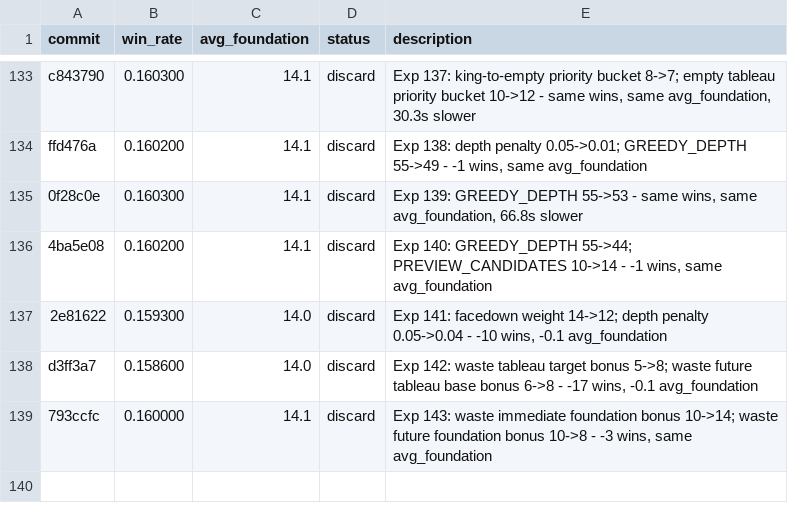
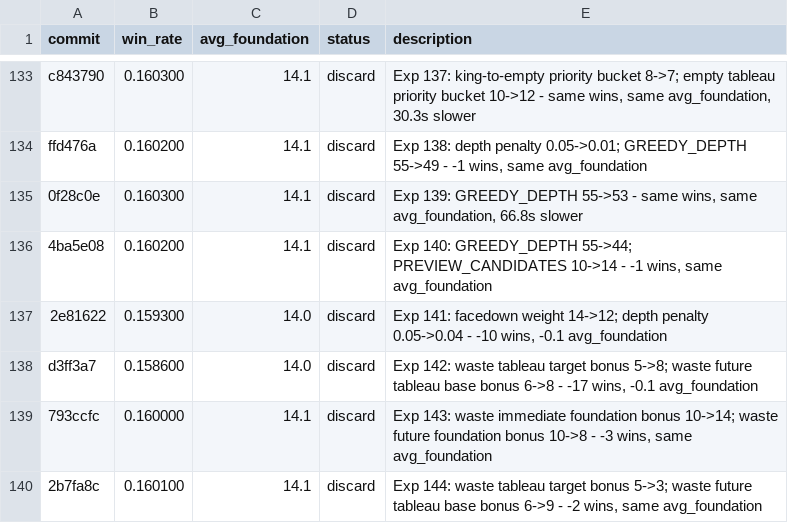
Before and after one commit to ridermw/autoresearch, a TSV file: autosolitaire/results.tsv, drawn as a sheet; only a part is shown, gaps mark what is left out.

```diff
--- a/autosolitaire/results.tsv
+++ b/autosolitaire/results.tsv
@@ -139 +139,2 @@ d3ff3a7	0.158600	14.0	discard	Exp 142: waste tableau target bonus 5->8; waste fu
 793ccfc	0.160000	14.1	discard	Exp 143: waste immediate foundation bonus 10->14; waste future foundation bonus 10->8 - -3 wins, same avg_foundation
+2b7fa8c	0.160100	14.1	discard	Exp 144: waste tableau target bonus 5->3; waste future tableau base bonus 6->9 - -2 wins, same avg_foundation
```
Also changed, not shown: 1 other file.
